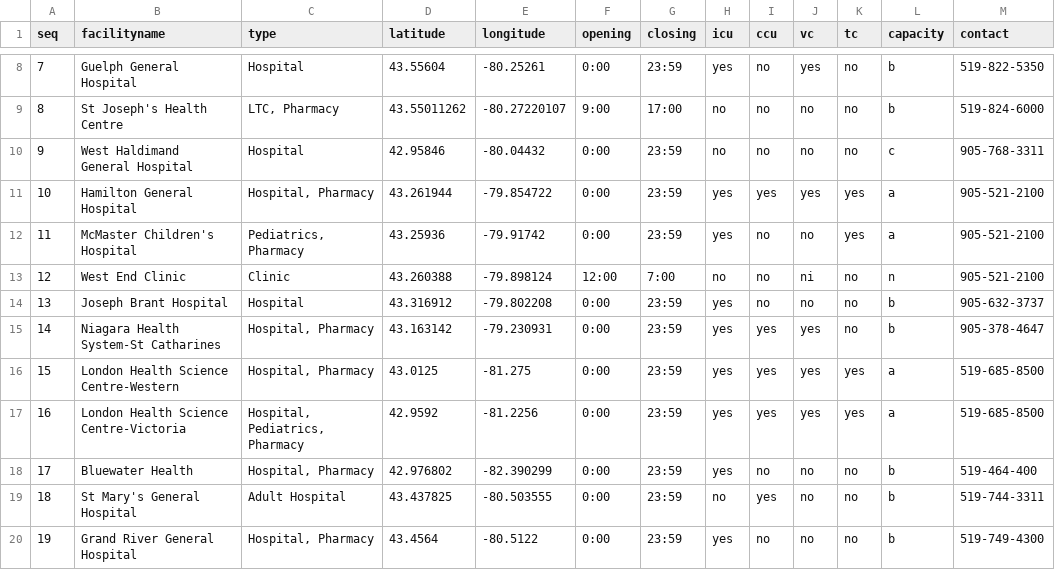
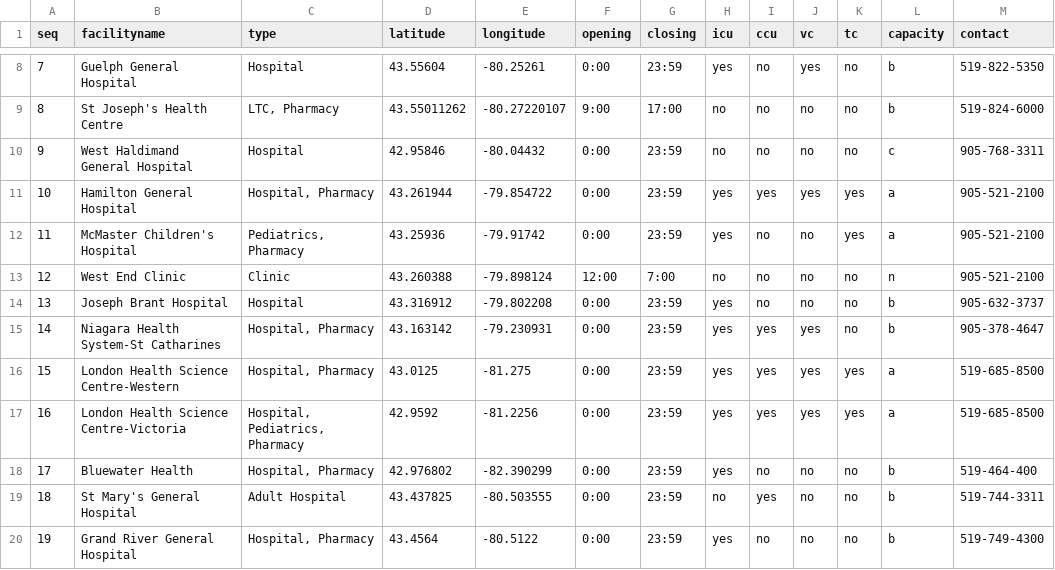
Before and after one commit to linguini1/oec, a CSV file: facilities.csv, drawn as a sheet; only a part is shown, gaps mark what is left out.

Commit message:
Working facility parsing with capacity types and JSON serialization.

```diff
--- a/facilities.csv
+++ b/facilities.csv
@@ -12,3 +12,3 @@ seq,facilityname,type,latitude,longitude,opening,closing,icu,ccu,vc,tc,capacity,
 11,McMaster Children's Hospital,"Pediatrics, Pharmacy",43.25936,-79.91742,0:00,23:59,yes,no,no,yes,a,905-521-2100
-12,West End Clinic,Clinic,43.260388,-79.898124,12:00,7:00,no,no,ni,no,n,905-521-2100
+12,West End Clinic,Clinic,43.260388,-79.898124,12:00,7:00,no,no,no,no,n,905-521-2100
 13,Joseph Brant Hospital,Hospital,43.316912,-79.802208,0:00,23:59,yes,no,no,no,b,905-632-3737
```
Also changed, not shown: 3 other files.
